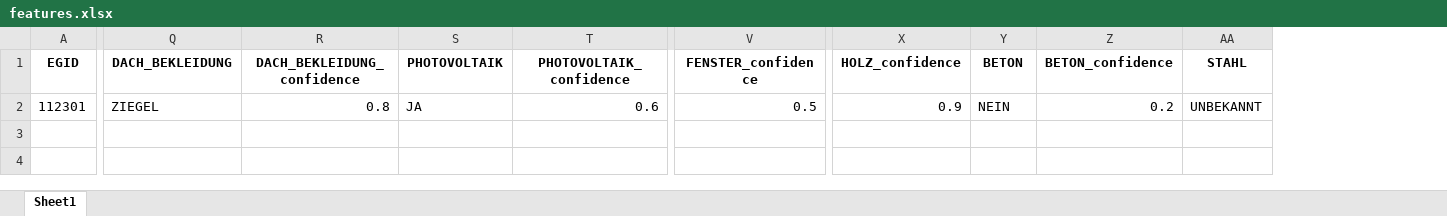
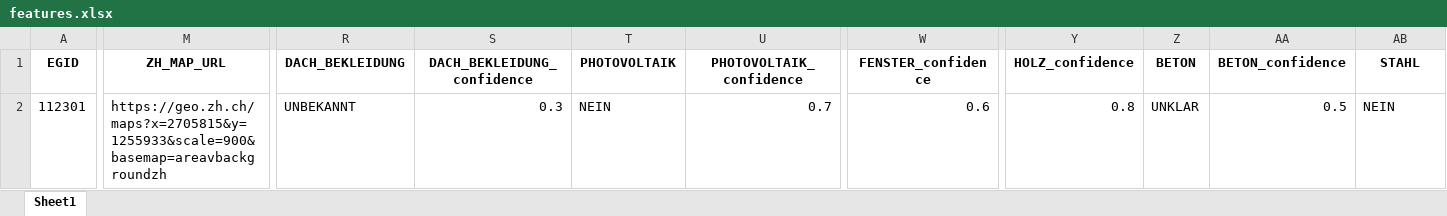
Before and after one commit to bkuehnis/building-analysis-ai, an Excel workbook: buildings/112301/features.xlsx, sheet Sheet1, drawn as a sheet; only a part is shown, gaps mark what is left out; values as stored, in another font and other column widths than the file's, no borders; addresses are those after the commit; the diff covers the shown part only; the diff names each change by its address in the sheet, - before the commit and + after, or states it on an @@ line.

```diff
--- a/buildings/112301/features.xlsx (sheet Sheet1)
+++ b/buildings/112301/features.xlsx (sheet Sheet1)
+column M (ZH_MAP_URL), row 2: https://geo.zh.ch/maps?x=2705815&y=1255933&scale=900&basemap=areavbackgroundzh
-R2 (DACH_BEKLEIDUNG): ZIEGEL
+R2 (DACH_BEKLEIDUNG): UNBEKANNT
-S2 (DACH_BEKLEIDUNG_confidence): 0.8
+S2 (DACH_BEKLEIDUNG_confidence): 0.3
-T2 (PHOTOVOLTAIK): JA
+T2 (PHOTOVOLTAIK): NEIN
-U2 (PHOTOVOLTAIK_confidence): 0.6
+U2 (PHOTOVOLTAIK_confidence): 0.7
-W2 (FENSTER_confidence): 0.5
+W2 (FENSTER_confidence): 0.6
-Y2 (HOLZ_confidence): 0.9
+Y2 (HOLZ_confidence): 0.8
-Z2 (BETON): NEIN
+Z2 (BETON): UNKLAR
-AA2 (BETON_confidence): 0.2
+AA2 (BETON_confidence): 0.5
-AB2 (STAHL): UNBEKANNT
+AB2 (STAHL): NEIN
```
Also changed, not shown: 9 edited cells elsewhere in this sheet, buildings/210261475/features.xlsx, data/collected_building_data.xlsx, 42 other files.
